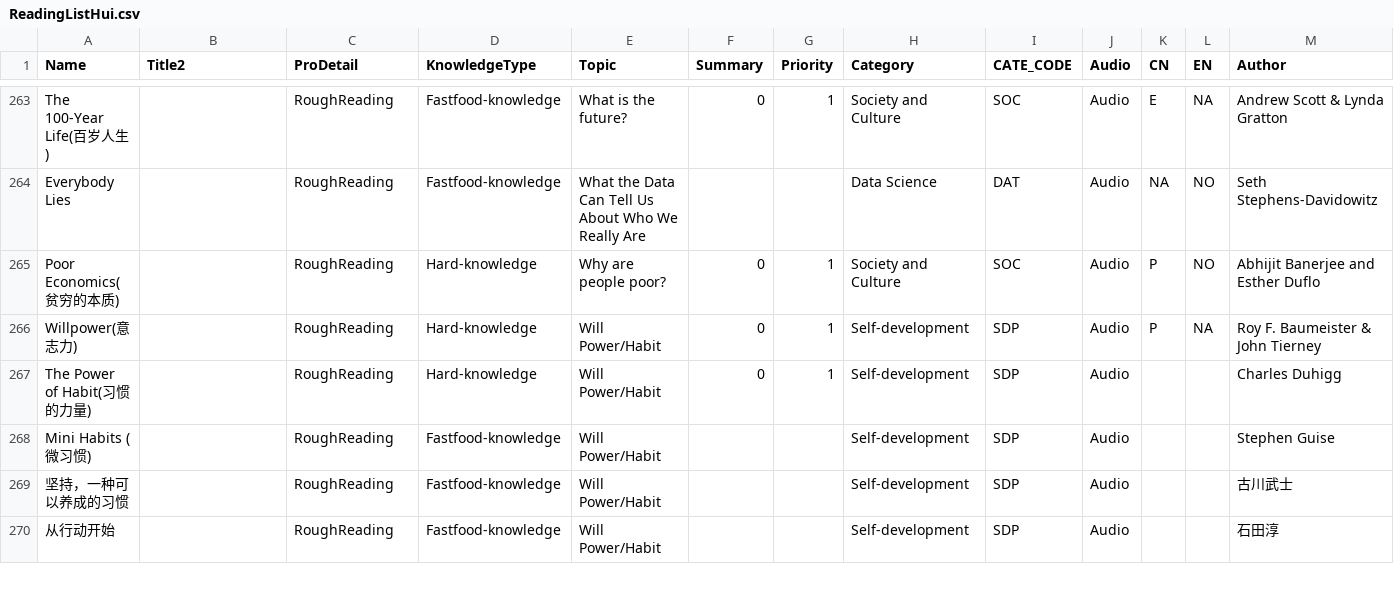
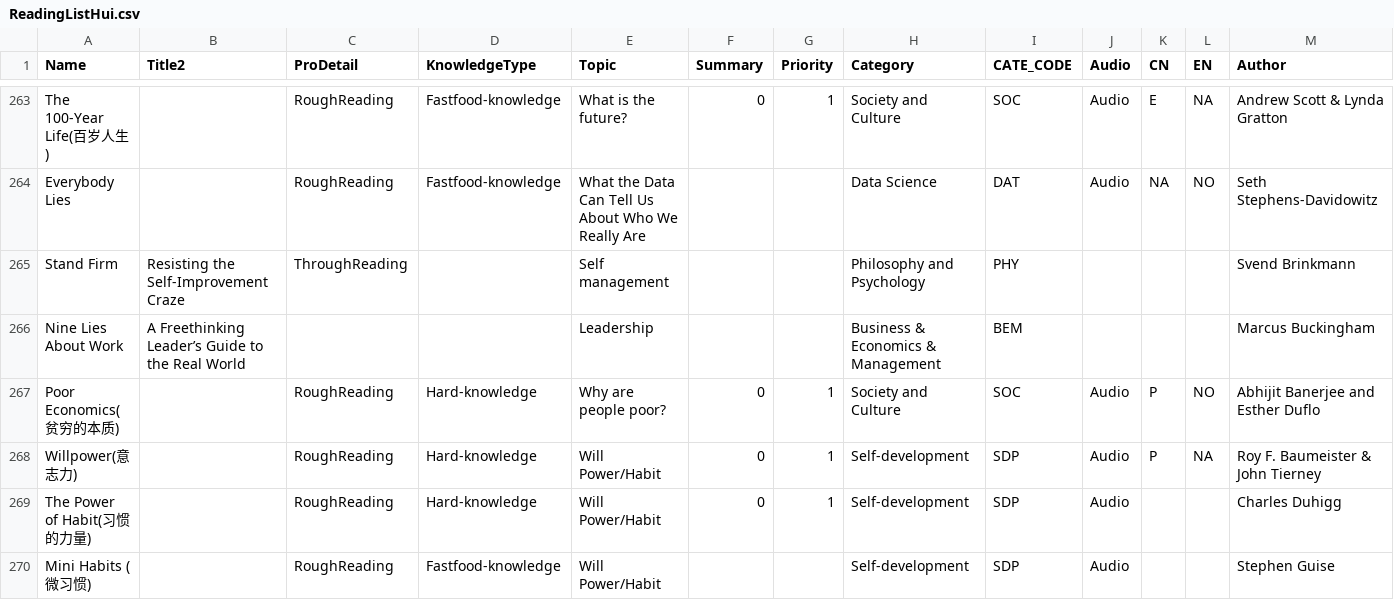
Before and after one commit to happyrabbit/notes, a CSV file: Reading/1_KnowledgeStructure/ReadingListHui.csv, drawn as a sheet; only a part is shown, gaps mark what is left out; the shorter side is filled out with more unchanged rows; rows hold the shown columns only; the diff names each change by its address in the sheet, - before the commit and + after, or states it on an @@ line.

Commit message:
reading list

```diff
--- a/Reading/1_KnowledgeStructure/ReadingListHui.csv
+++ b/Reading/1_KnowledgeStructure/ReadingListHui.csv
+row 265: Stand Firm | Resisting the Self-Improvement Craze | ThroughReading |  | Self management |  |  | Philosophy and Psychology | PHY |  |  |  | Svend Brinkmann
+row 266: Nine Lies About Work | A Freethinking Leader’s Guide to the Real World |  |  | Leadership |  |  | Business & Economics & Management | BEM |  |  |  | Marcus Buckingham
```
